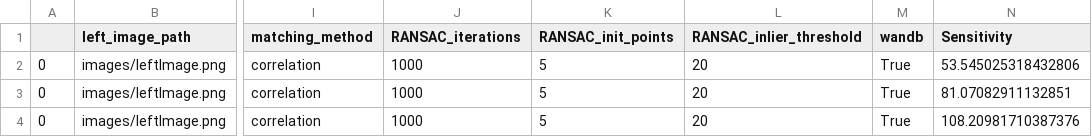
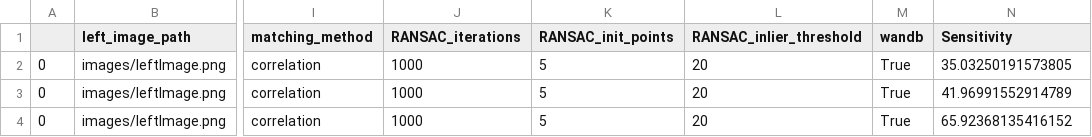
Before and after one commit to surajpaib/Image-Stitching, a CSV file: correlation.csv, drawn as a sheet; only a part is shown, gaps mark what is left out; the diff names each change by its address in the sheet, - before the commit and + after, or states it on an @@ line.

Commit message:
Add RANSAC results to logging

```diff
--- a/correlation.csv
+++ b/correlation.csv
-N2 (Sensitivity): 53.545025318432806
+N2 (Sensitivity): 35.03250191573805
-N3 (Sensitivity): 81.07082911132851
+N3 (Sensitivity): 41.96991552914789
-N4 (Sensitivity): 108.20981710387376
+N4 (Sensitivity): 65.92368135416152
```
Also changed, not shown: correlation_sift.csv, euclidean.csv, 9 other files.
